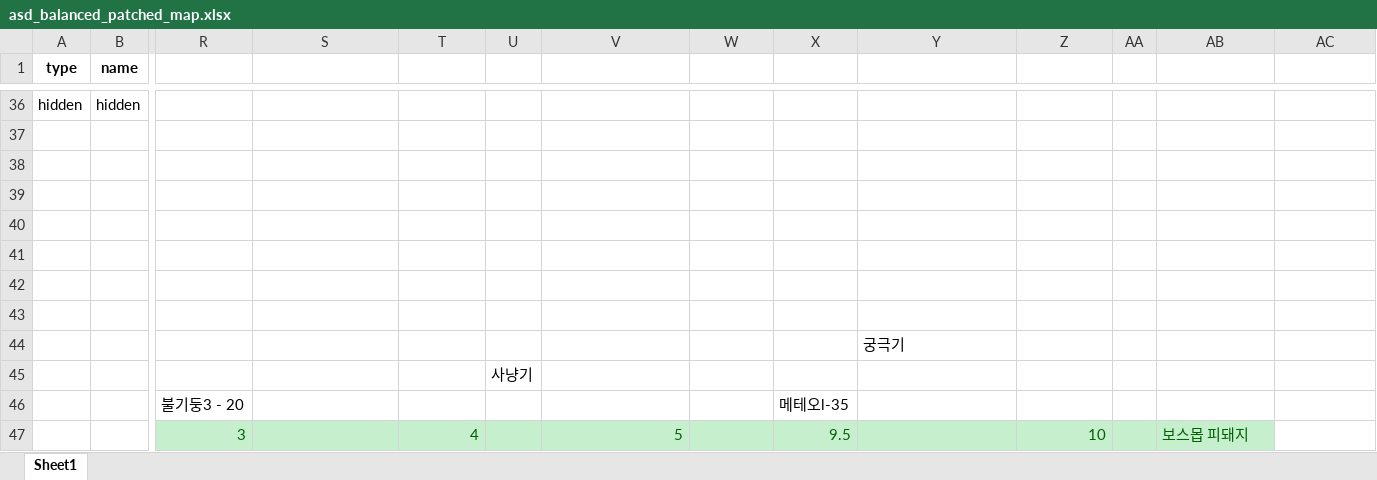
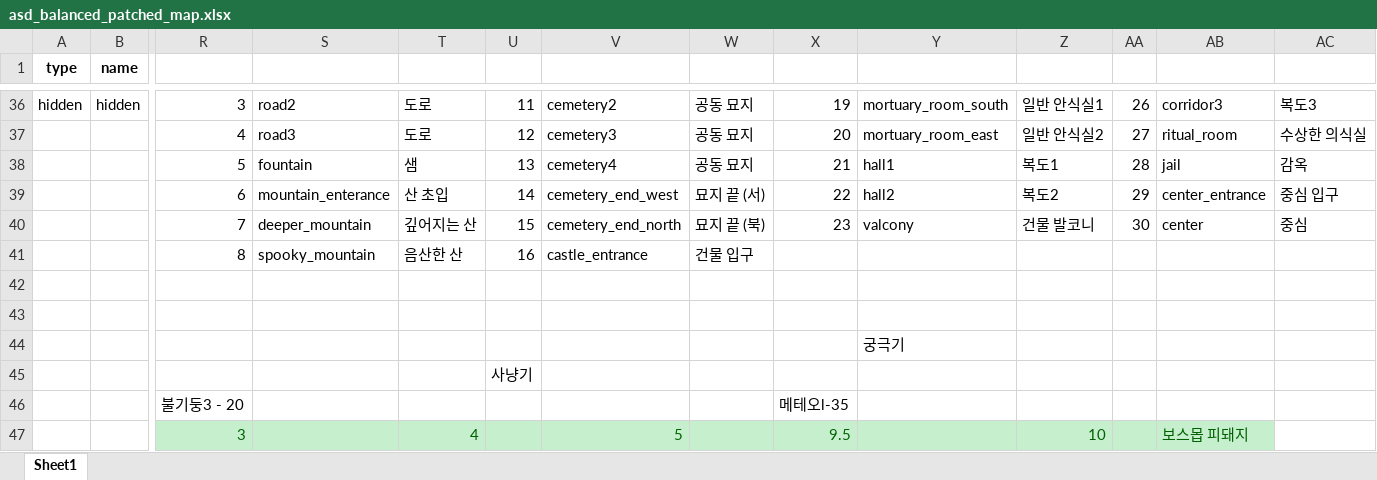
Before and after one commit to hello-earth123/Easter-Egg-project, an Excel workbook: asd_balanced_patched_map.xlsx, sheet Sheet1, drawn as a sheet; only a part is shown, gaps mark what is left out; values as stored, in another font and other column widths than the file's, no borders; removed rows and columns are numbered as before the commit, all else as after; rows hold the shown columns only; the diff covers the shown part only; the diff names each change by its address in the sheet, - before the commit and + after, or states it on an @@ line.

```diff
--- a/asd_balanced_patched_map.xlsx (sheet Sheet1)
+++ b/asd_balanced_patched_map.xlsx (sheet Sheet1)
-R36: (empty)
+R36: 3
-S36: (empty)
+S36: road2
-T36: (empty)
+T36: 도로
-U36: (empty)
+U36: 11
-V36: (empty)
+V36: cemetery2
-W36: (empty)
+W36: 공동 묘지
-X36: (empty)
+X36: 19
-Y36: (empty)
+Y36: mortuary_room_south
-Z36: (empty)
+Z36: 일반 안식실1
-AA36: (empty)
+AA36: 26
-AB36: (empty)
+AB36: corridor3
-AC36: (empty)
+AC36: 복도3
-row 37: (empty)
-row 38: (empty)
-row 39: (empty)
-row 40: (empty)
-row 41: (empty)
+row 37:  |  | 4 | road3 | 도로 | 12 | cemetery3 | 공동 묘지 | 20 | mortuary_room_east | 일반 안식실2 | 27 | ritual_room | 수상한 의식실
+row 38:  |  | 5 | fountain | 샘 | 13 | cemetery4 | 공동 묘지 | 21 | hall1 | 복도1 | 28 | jail | 감옥
+row 39:  |  | 6 | mountain_enterance | 산 초입 | 14 | cemetery_end_west | 묘지 끝 (서) | 22 | hall2 | 복도2 | 29 | center_entrance | 중심 입구
+row 40:  |  | 7 | deeper_mountain | 깊어지는 산 | 15 | cemetery_end_north | 묘지 끝 (북) | 23 | valcony | 건물 발코니 | 30 | center | 중심
+row 41:  |  | 8 | spooky_mountain | 음산한 산 | 16 | castle_entrance | 건물 입구
```
Also changed, not shown: 54 edited cells and cell formats elsewhere in this sheet, 2 other files.
